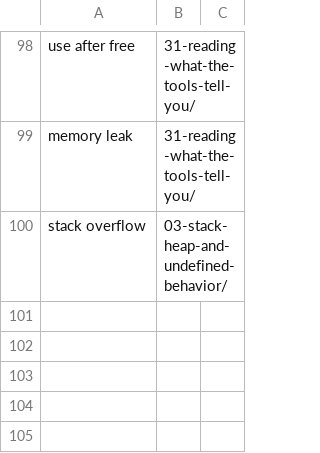
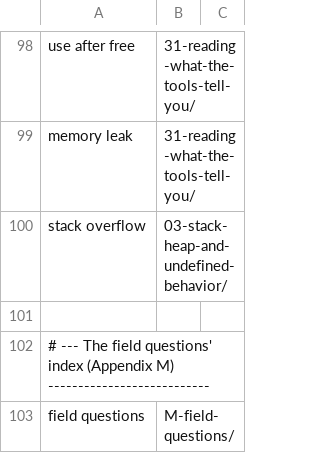
Before and after one commit to mkhomutov/going-unmanaged, a TSV file: scripts/search_queries.tsv, drawn as a sheet; only a part is shown, gaps mark what is left out; the diff names each change by its address in the sheet, - before the commit and + after, or states it on an @@ line.

```diff
--- a/scripts/search_queries.tsv
+++ b/scripts/search_queries.tsv
+row 101: (empty)
+row 102: # --- The field questions' index (Appendix M) ---------------------------
+row 103: field questions | M-field-questions/
```
Also changed, not shown: 10 other files.
